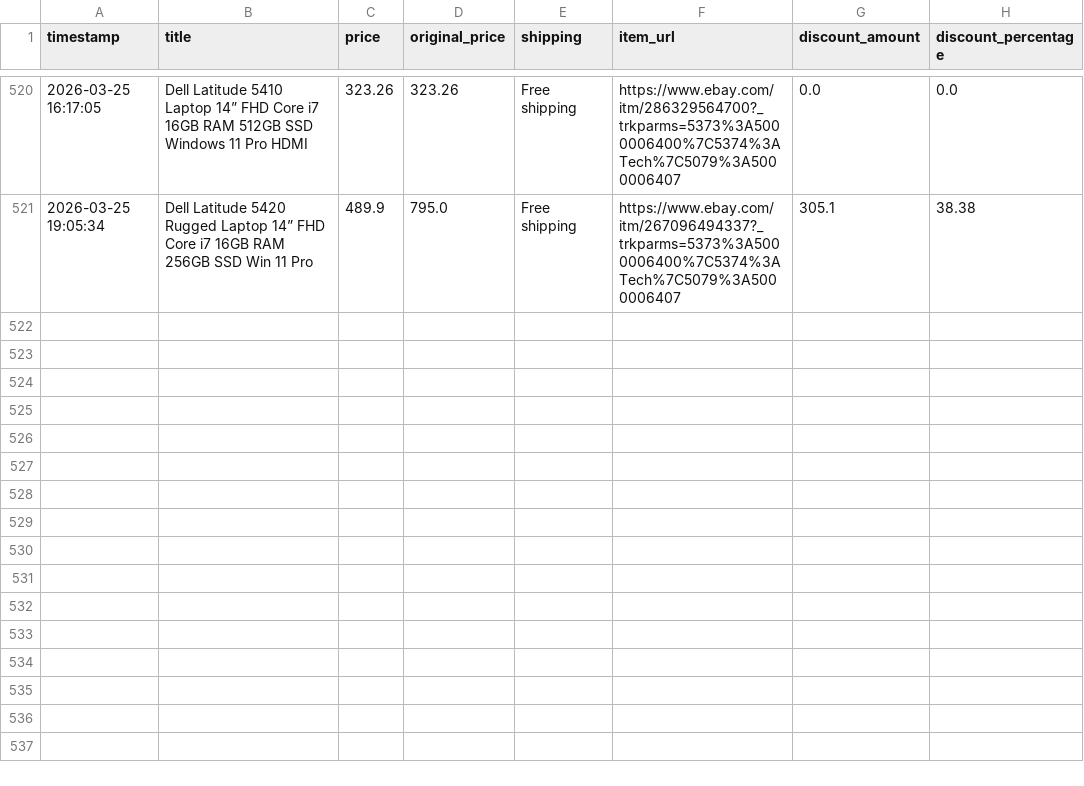
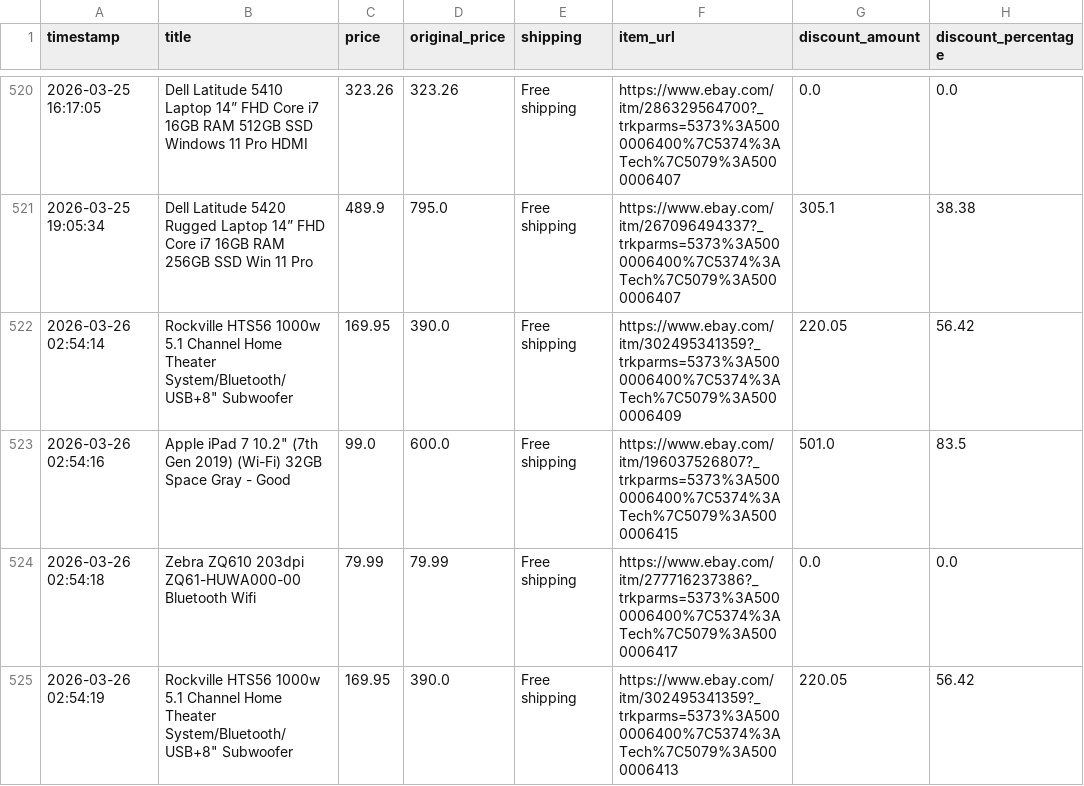
Before and after one commit to rawanb8/ebay_scraper, a CSV file: cleaned_ebay_deals.csv, drawn as a sheet; only a part is shown, gaps mark what is left out.

```diff
--- a/cleaned_ebay_deals.csv
+++ b/cleaned_ebay_deals.csv
@@ -521 +521,5 @@ timestamp,title,price,original_price,shipping,item_url,discount_amount,discount_
 2026-03-25 19:05:34,Dell Latitude 5420 Rugged Laptop 14” FHD Core i7 16GB RAM 256GB SSD Win 11 Pro,489.9,795.0,Free shipping,https://www.ebay.com/itm/267096494337?_trkparms=5373%3A5000006400%7C5374%3ATech%7C5079%3A5000006407,305.1,38.38
+2026-03-26 02:54:14,"Rockville HTS56 1000w 5.1 Channel Home Theater System/Bluetooth/USB+8"" Subwoofer",169.95,390.0,Free shipping,https://www.ebay.com/itm/302495341359?_trkparms=5373%3A5000006400%7C5374%3ATech%7C5079%3A5000006409,220.05,56.42
+2026-03-26 02:54:16,"Apple iPad 7 10.2"" (7th Gen 2019) (Wi-Fi) 32GB Space Gray - Good",99.0,600.0,Free shipping,https://www.ebay.com/itm/196037526807?_trkparms=5373%3A5000006400%7C5374%3ATech%7C5079%3A5000006415,501.0,83.5
+2026-03-26 02:54:18,Zebra ZQ610 203dpi ZQ61-HUWA000-00  Bluetooth Wifi,79.99,79.99,Free shipping,https://www.ebay.com/itm/277716237386?_trkparms=5373%3A5000006400%7C5374%3ATech%7C5079%3A5000006417,0.0,0.0
+2026-03-26 02:54:19,"Rockville HTS56 1000w 5.1 Channel Home Theater System/Bluetooth/USB+8"" Subwoofer",169.95,390.0,Free shipping,https://www.ebay.com/itm/302495341359?_trkparms=5373%3A5000006400%7C5374%3ATech%7C5079%3A5000006413,220.05,56.42
```
Also changed, not shown: 1 other file.
